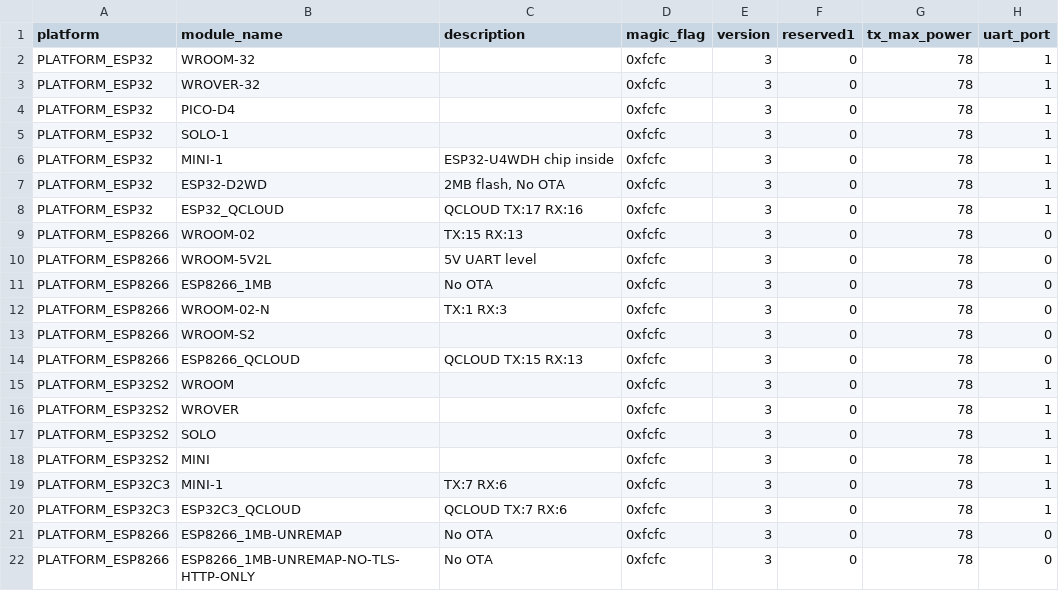
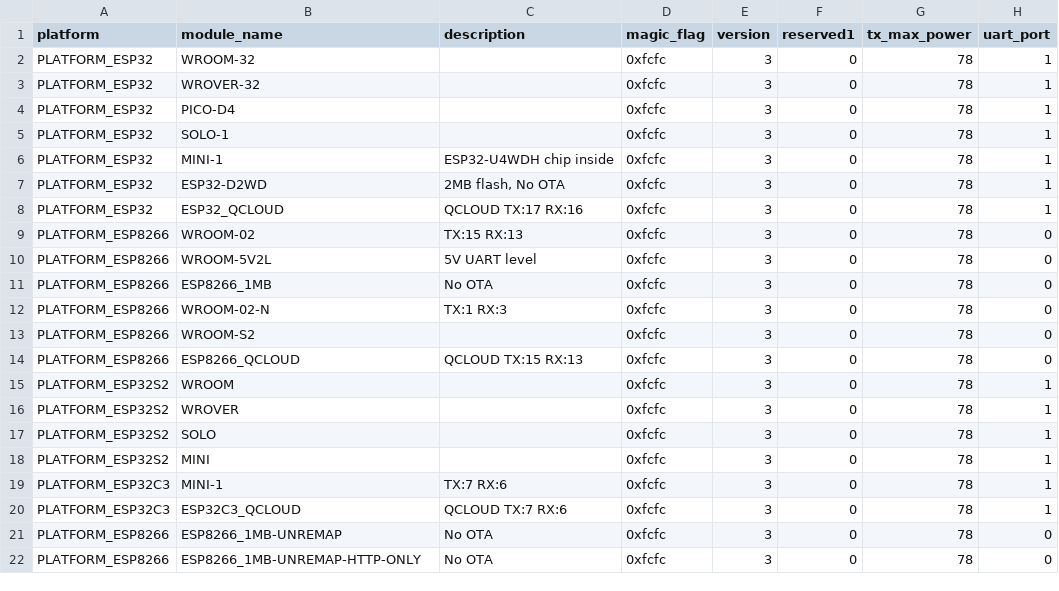
Before and after one commit to gaobobo/esp-at-8266, a CSV file: components/customized_partitions/raw_data/factory_param/factory_param_data.csv, drawn as a sheet; only a part is shown; the diff names each change by its address in the sheet, - before the commit and + after, or states it on an @@ line.

Commit message:
fix: name out of max length

```diff
--- a/components/customized_partitions/raw_data/factory_param/factory_param_data.csv
+++ b/components/customized_partitions/raw_data/factory_param/factory_param_data.csv
-B22 (module_name): ESP8266_1MB-UNREMAP-NO-TLS-HTTP-ONLY
+B22 (module_name): ESP8266_1MB-UNREMAP-HTTP-ONLY
```
Also changed, not shown: 5 other files.
